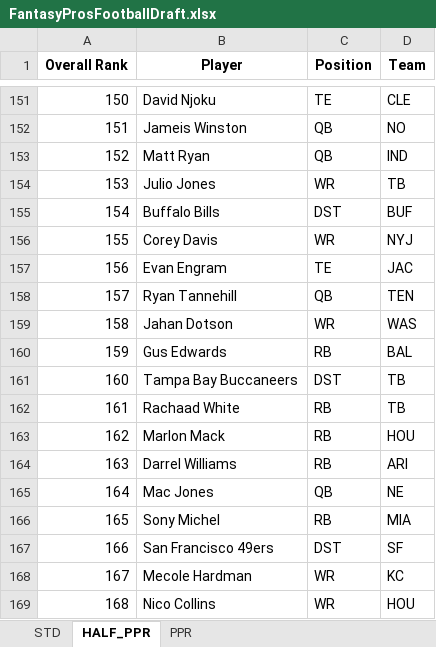
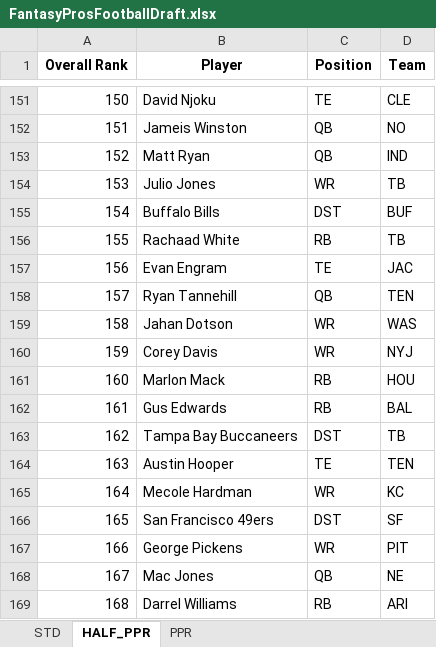
Before and after one commit to barbacbd/FantasyRankings, an Excel workbook: docs/FantasyProsFootballDraft.xlsx, sheet HALF_PPR, drawn as a sheet; only a part is shown, gaps mark what is left out; values as stored, in another font and other column widths than the file's, no borders; the diff covers the shown part only; the diff names each change by its address in the sheet, - before the commit and + after, or states it on an @@ line.

```diff
--- a/docs/FantasyProsFootballDraft.xlsx (sheet HALF_PPR)
+++ b/docs/FantasyProsFootballDraft.xlsx (sheet HALF_PPR)
-B156 (Player): Corey Davis
+B156 (Player): Rachaad White
-C156 (Position): WR
+C156 (Position): RB
-D156 (Team): NYJ
+D156 (Team): TB
-B160 (Player): Gus Edwards
+B160 (Player): Corey Davis
-C160 (Position): RB
+C160 (Position): WR
-D160 (Team): BAL
+D160 (Team): NYJ
-B161 (Player): Tampa Bay Buccaneers
+B161 (Player): Marlon Mack
-C161 (Position): DST
+C161 (Position): RB
-D161 (Team): TB
+D161 (Team): HOU
-B162 (Player): Rachaad White
+B162 (Player): Gus Edwards
-D162 (Team): TB
+D162 (Team): BAL
-B163 (Player): Marlon Mack
+B163 (Player): Tampa Bay Buccaneers
-C163 (Position): RB
+C163 (Position): DST
-D163 (Team): HOU
+D163 (Team): TB
-B164 (Player): Darrel Williams
+B164 (Player): Austin Hooper
-C164 (Position): RB
+C164 (Position): TE
-D164 (Team): ARI
+D164 (Team): TEN
-B165 (Player): Mac Jones
+B165 (Player): Mecole Hardman
-C165 (Position): QB
+C165 (Position): WR
-D165 (Team): NE
+D165 (Team): KC
-B166 (Player): Sony Michel
+B166 (Player): San Francisco 49ers
-C166 (Position): RB
+C166 (Position): DST
-D166 (Team): MIA
+D166 (Team): SF
-B167 (Player): San Francisco 49ers
+B167 (Player): George Pickens
-C167 (Position): DST
+C167 (Position): WR
-D167 (Team): SF
+D167 (Team): PIT
-B168 (Player): Mecole Hardman
+B168 (Player): Mac Jones
-C168 (Position): WR
+C168 (Position): QB
-D168 (Team): KC
+D168 (Team): NE
-B169 (Player): Nico Collins
+B169 (Player): Darrel Williams
-C169 (Position): WR
+C169 (Position): RB
-D169 (Team): HOU
+D169 (Team): ARI
```
Also changed, not shown: 570 edited cells elsewhere in this sheet, sheet PPR, sheet STD, 4 other files.
